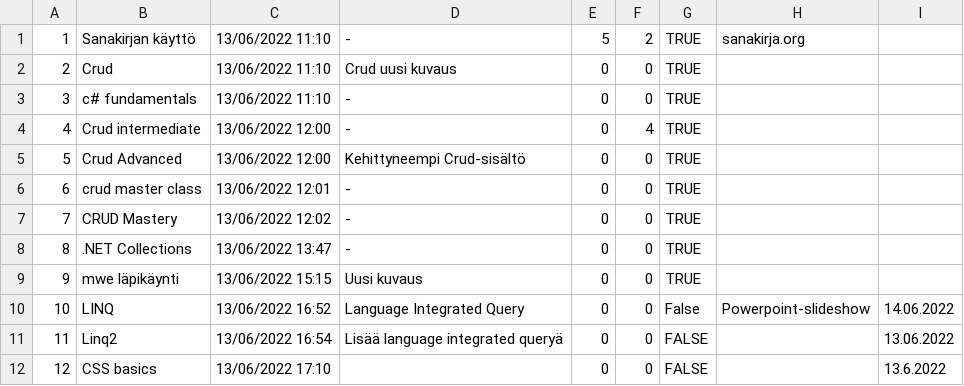
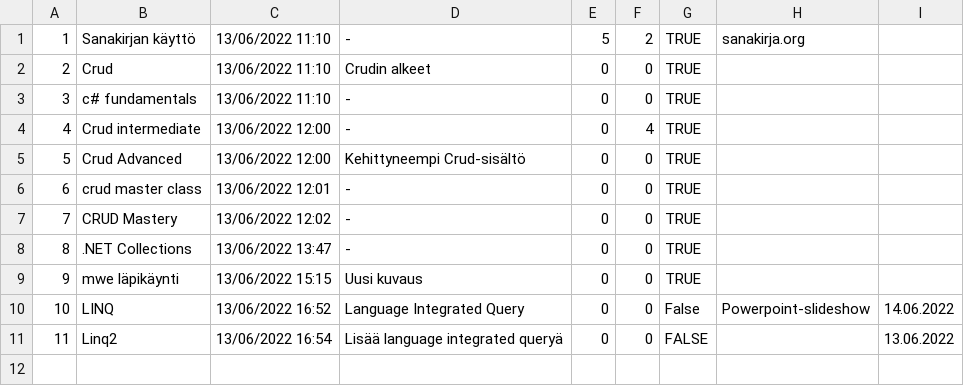
Before and after one commit to er-388/ERDiary, a CSV file: data.csv, drawn as a sheet.

```diff
--- a/data.csv
+++ b/data.csv
@@ -1,3 +1,3 @@
 1,Sanakirjan käyttö,13/06/2022 11:10,-,5,2,TRUE,sanakirja.org,
-2,Crud,13/06/2022 11:10,Crud uusi kuvaus,0,0,TRUE,,
+2,Crud,13/06/2022 11:10,Crudin alkeet,0,0,TRUE,,
 3,c# fundamentals,13/06/2022 11:10,-,0,0,TRUE,,
@@ -11,2 +11 @@
 11,Linq2,13/06/2022 16:54,Lisää language integrated queryä,0,0,FALSE,,13.06.2022
-12,CSS basics,13/06/2022 17:10,,0,0,FALSE,,13.6.2022
```
Also changed, not shown: 2 other files.
